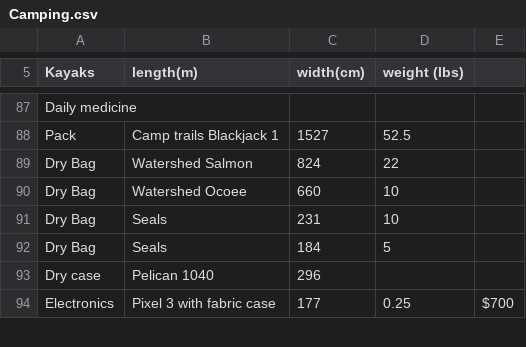
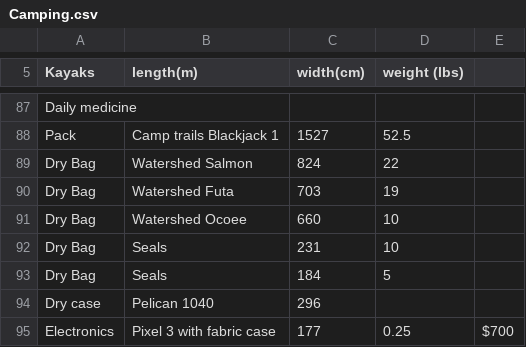
Before and after one commit to Otto-G/Camping-Backpacking, a CSV file: Camping.csv, drawn as a sheet; only a part is shown, gaps mark what is left out; the diff names each change by its address in the sheet, - before the commit and + after, or states it on an @@ line.

Commit message:
Adding Futa

```diff
--- a/Camping.csv
+++ b/Camping.csv
+row 90: Dry Bag | Watershed Futa | 703 | 19
```
